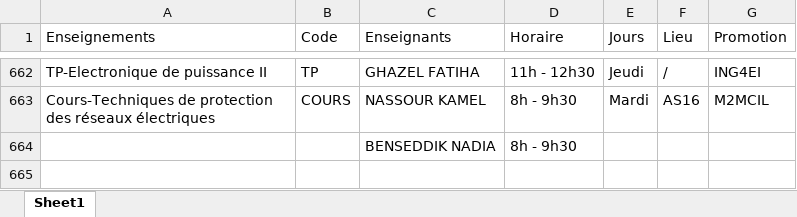
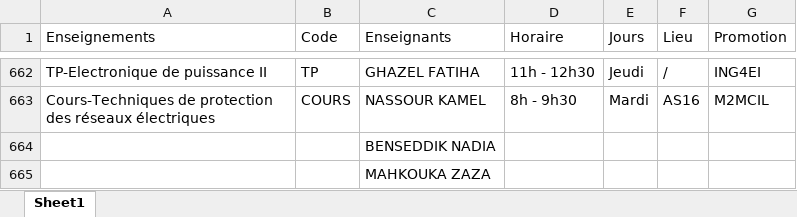
Before and after one commit to EDT-ELT-DEPARTMENT/Emplois-du-temps-2026-2027, an Excel workbook: dataEDT-ELT-S1-2027.xlsx, sheet Sheet1, drawn as a sheet; only a part is shown, gaps mark what is left out; values as stored, in another font and other column widths than the file's, no borders; the diff names each change by its address in the sheet, - before the commit and + after, or states it on an @@ line.

Commit message:
Add files via upload

```diff
--- a/dataEDT-ELT-S1-2027.xlsx (sheet Sheet1)
+++ b/dataEDT-ELT-S1-2027.xlsx (sheet Sheet1)
-D664 (Horaire): 8h - 9h30
+D664 (Horaire): (empty)
+row 665:  |  | MAHKOUKA ZAZA
```
